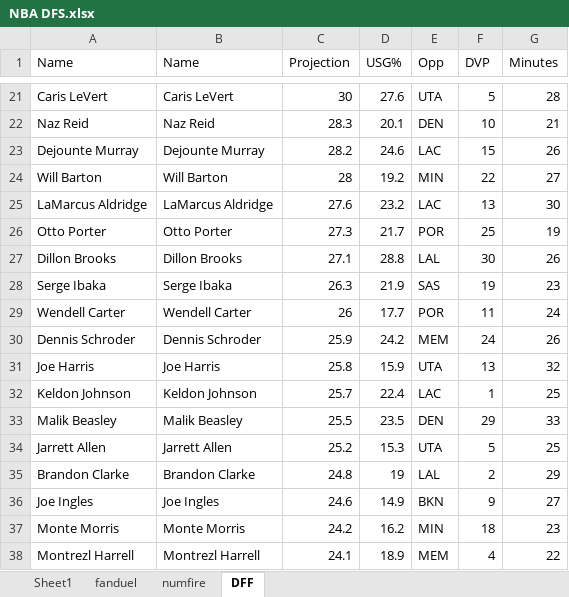
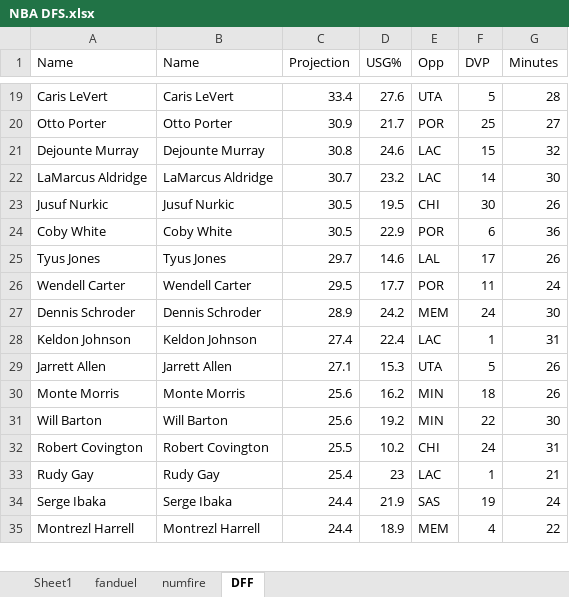
Before and after one commit to nkalpaxis/NBA_DFS, an Excel workbook: NBA DFS.xlsx, sheet DFF, drawn as a sheet; only a part is shown, gaps mark what is left out; values as stored, in another font and other column widths than the file's, no borders; charts and pictures not drawn; removed rows and columns are numbered as before the commit, all else as after; the diff covers the shown part only; the diff names each change by its address in the sheet, - before the commit and + after, or states it on an @@ line.

```diff
--- a/NBA DFS.xlsx (sheet DFF)
+++ b/NBA DFS.xlsx (sheet DFF)
-C19 (Projection): 30
+C19 (Projection): 33.4
-row 22: Naz Reid | Naz Reid | 28.3 | 20.1 | DEN | 10 | 21
+row 20: Otto Porter | Otto Porter | 30.9 | 21.7 | POR | 25 | 27
-C21 (Projection): 28.2
+C21 (Projection): 30.8
-G21 (Minutes): 26
+G21 (Minutes): 32
-row 24: Will Barton | Will Barton | 28 | 19.2 | MIN | 22 | 27
-C22 (Projection): 27.6
+C22 (Projection): 30.7
-F22 (DVP): 13
+F22 (DVP): 14
-row 26: Otto Porter | Otto Porter | 27.3 | 21.7 | POR | 25 | 19
-row 27: Dillon Brooks | Dillon Brooks | 27.1 | 28.8 | LAL | 30 | 26
-row 28: Serge Ibaka | Serge Ibaka | 26.3 | 21.9 | SAS | 19 | 23
+row 23: Jusuf Nurkic | Jusuf Nurkic | 30.5 | 19.5 | CHI | 30 | 26
+row 24: Coby White | Coby White | 30.5 | 22.9 | POR | 6 | 36
+row 25: Tyus Jones | Tyus Jones | 29.7 | 14.6 | LAL | 17 | 26
-C26 (Projection): 26
+C26 (Projection): 29.5
-C27 (Projection): 25.9
+C27 (Projection): 28.9
-G27 (Minutes): 26
+G27 (Minutes): 30
-row 31: Joe Harris | Joe Harris | 25.8 | 15.9 | UTA | 13 | 32
-C28 (Projection): 25.7
+C28 (Projection): 27.4
-G28 (Minutes): 25
+G28 (Minutes): 31
-row 33: Malik Beasley | Malik Beasley | 25.5 | 23.5 | DEN | 29 | 33
-C29 (Projection): 25.2
+C29 (Projection): 27.1
-G29 (Minutes): 25
+G29 (Minutes): 26
-row 35: Brandon Clarke | Brandon Clarke | 24.8 | 19 | LAL | 2 | 29
-row 36: Joe Ingles | Joe Ingles | 24.6 | 14.9 | BKN | 9 | 27
-C30 (Projection): 24.2
+C30 (Projection): 25.6
-G30 (Minutes): 23
+G30 (Minutes): 26
+row 31: Will Barton | Will Barton | 25.6 | 19.2 | MIN | 22 | 30
+row 32: Robert Covington | Robert Covington | 25.5 | 10.2 | CHI | 24 | 31
+row 33: Rudy Gay | Rudy Gay | 25.4 | 23 | LAC | 1 | 21
+row 34: Serge Ibaka | Serge Ibaka | 24.4 | 21.9 | SAS | 19 | 24
-C35 (Projection): 24.1
+C35 (Projection): 24.4
```
Also changed, not shown: 57 added rows, 55 removed rows and 51 edited cells elsewhere in this sheet, sheet numfire, sheet Sheet1, sheet fanduel, formulas that keep their value, 1 other file.
